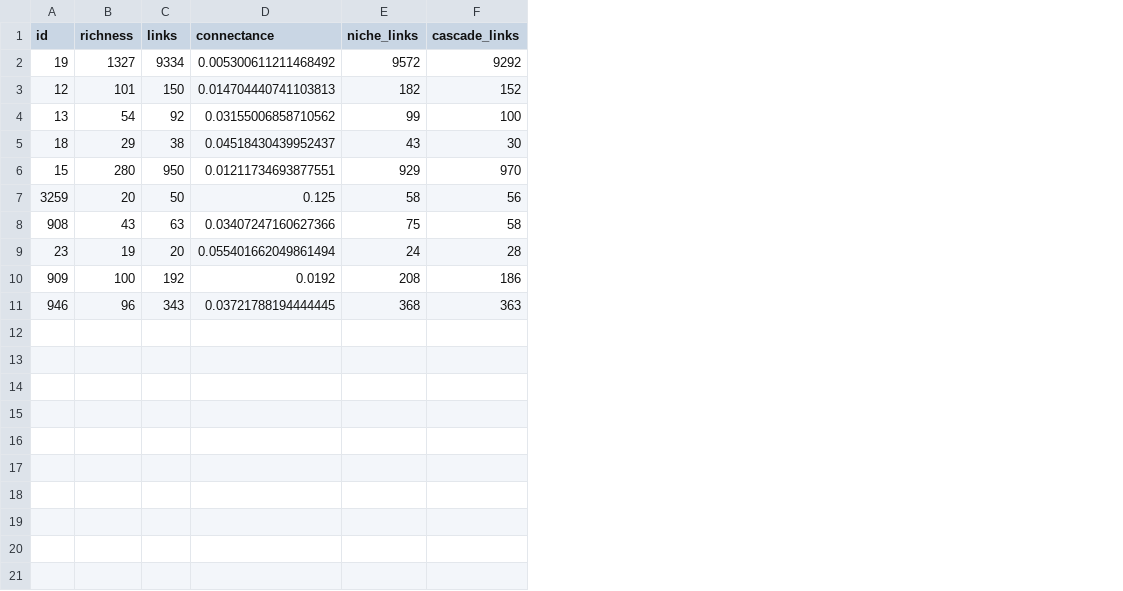
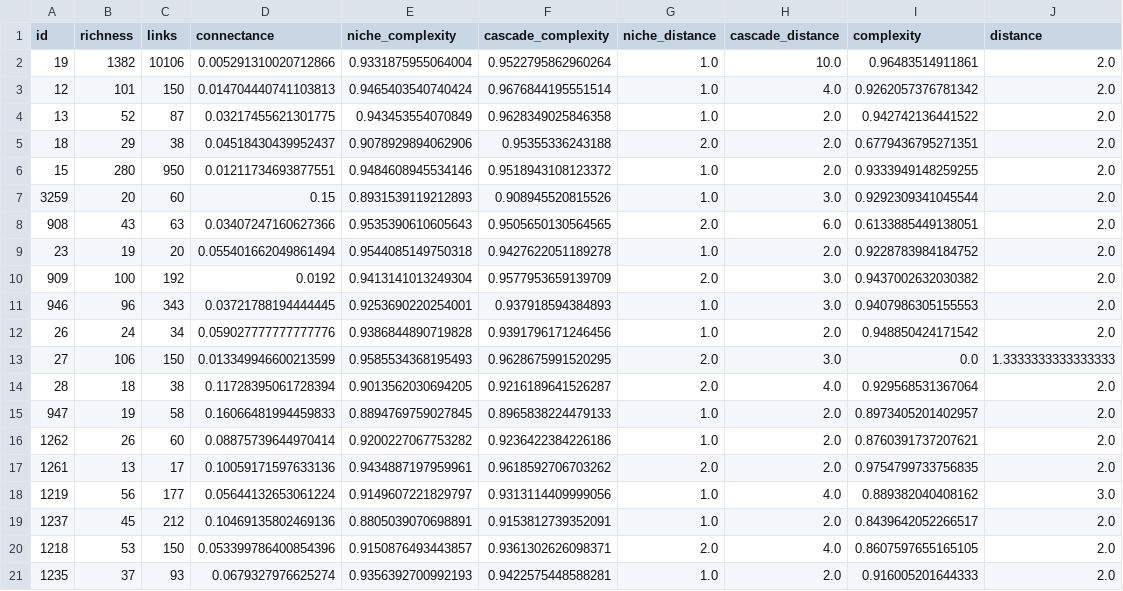
Before and after one commit to BecksLab/ms_t_is_for_topology, a CSV file: notebooks/data/topology_models.csv, drawn as a sheet; removed rows and columns are numbered as before the commit, all else as after; the diff names each change by its address in the sheet, - before the commit and + after, or states it on an @@ line.

```diff
--- a/notebooks/data/topology_models.csv
+++ b/notebooks/data/topology_models.csv
-column E (niche_links), rows 2-11: 9572 | 182 | 99 | 43 | 929 | 58 | 75 | 24 | 208 | 368
-column F (cascade_links), rows 2-11: 9292 | 152 | 100 | 30 | 970 | 56 | 58 | 28 | 186 | 363
+column E (niche_complexity), rows 2-11: 0.9331875955064004 | 0.9465403540740424 | 0.943453554070849 | 0.9078929894062906 | 0.9484608945534146 | 0.8931539119212893 | 0.9535390610605643 | 0.9544085149750318 | 0.9413141013249304 | 0.9253690220254001
+column F (cascade_complexity), rows 2-11: 0.9522795862960264 | 0.9676844195551514 | 0.9628349025846358 | 0.95355336243188 | 0.9518943108123372 | 0.908945520815526 | 0.9505650130564565 | 0.9427622051189278 | 0.9577953659139709 | 0.937918594384893
+column G (niche_distance), rows 2-11: 1.0 | 1.0 | 1.0 | 2.0 | 1.0 | 1.0 | 2.0 | 1.0 | 2.0 | 1.0
+column H (cascade_distance), rows 2-11: 10.0 | 4.0 | 2.0 | 2.0 | 2.0 | 3.0 | 6.0 | 2.0 | 3.0 | 3.0
+column I (complexity), rows 2-11: 0.96483514911861 | 0.9262057376781342 | 0.942742136441522 | 0.6779436795271351 | 0.9333949148259255 | 0.9292309341045544 | 0.6133885449138051 | 0.9228783984184752 | 0.9437002632030382 | 0.9407986305155553
+column J (distance), rows 2-11: all 2.0
-B2 (richness): 1327
+B2 (richness): 1382
-C2 (links): 9334
+C2 (links): 10106
-D2 (connectance): 0.005300611211468492
+D2 (connectance): 0.005291310020712866
-B4 (richness): 54
+B4 (richness): 52
-C4 (links): 92
+C4 (links): 87
-D4 (connectance): 0.03155006858710562
+D4 (connectance): 0.03217455621301775
-C7 (links): 50
+C7 (links): 60
-D7 (connectance): 0.125
+D7 (connectance): 0.15
+row 12: 26 | 24 | 34 | 0.059027777777777776 | 0.9386844890719828 | 0.9391796171246456 | 1.0 | 2.0 | 0.948850424171542 | 2.0
+row 13: 27 | 106 | 150 | 0.013349946600213599 | 0.9585534368195493 | 0.9628675991520295 | 2.0 | 3.0 | 0.0 | 1.3333333333333333
+row 14: 28 | 18 | 38 | 0.11728395061728394 | 0.9013562030694205 | 0.9216189641526287 | 2.0 | 4.0 | 0.929568531367064 | 2.0
+row 15: 947 | 19 | 58 | 0.16066481994459833 | 0.8894769759027845 | 0.8965838224479133 | 1.0 | 2.0 | 0.8973405201402957 | 2.0
+row 16: 1262 | 26 | 60 | 0.08875739644970414 | 0.9200227067753282 | 0.9236422384226186 | 1.0 | 2.0 | 0.8760391737207621 | 2.0
+row 17: 1261 | 13 | 17 | 0.10059171597633136 | 0.9434887197959961 | 0.9618592706703262 | 2.0 | 2.0 | 0.9754799733756835 | 2.0
+row 18: 1219 | 56 | 177 | 0.05644132653061224 | 0.9149607221829797 | 0.9313114409999056 | 1.0 | 4.0 | 0.889382040408162 | 3.0
+row 19: 1237 | 45 | 212 | 0.10469135802469136 | 0.8805039070698891 | 0.9153812739352091 | 1.0 | 2.0 | 0.8439642052266517 | 2.0
+row 20: 1218 | 53 | 150 | 0.053399786400854396 | 0.9150876493443857 | 0.9361302626098371 | 2.0 | 4.0 | 0.8607597655165105 | 2.0
+row 21: 1235 | 37 | 93 | 0.0679327976625274 | 0.9356392700992193 | 0.9422575448588281 | 1.0 | 2.0 | 0.916005201644333 | 2.0
```
Also changed, not shown: 30 other files.
